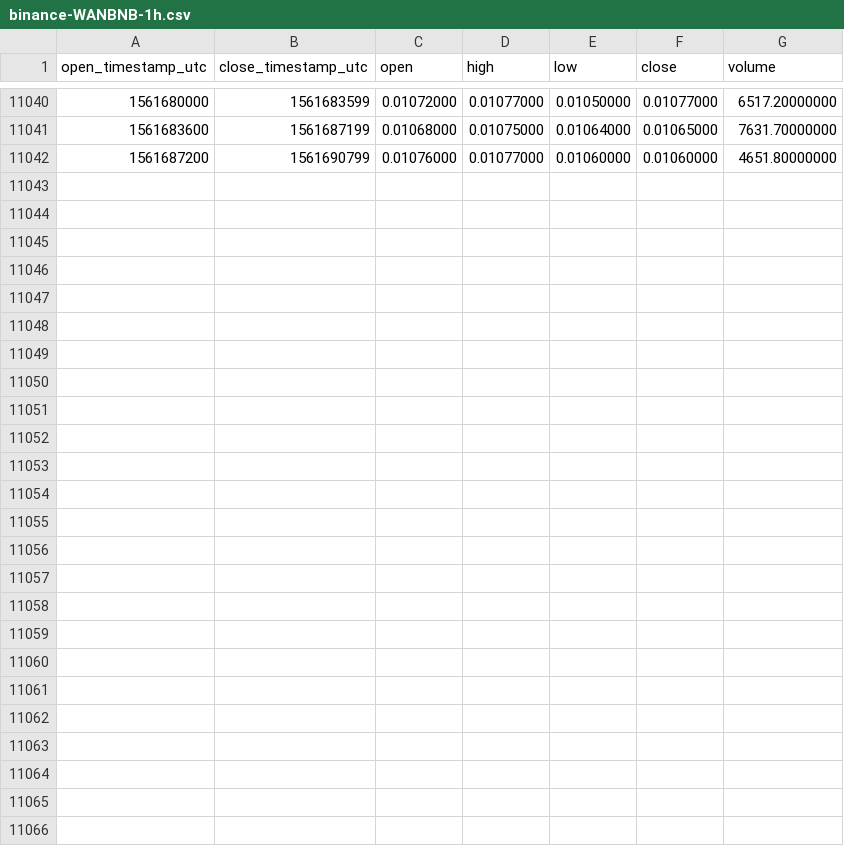
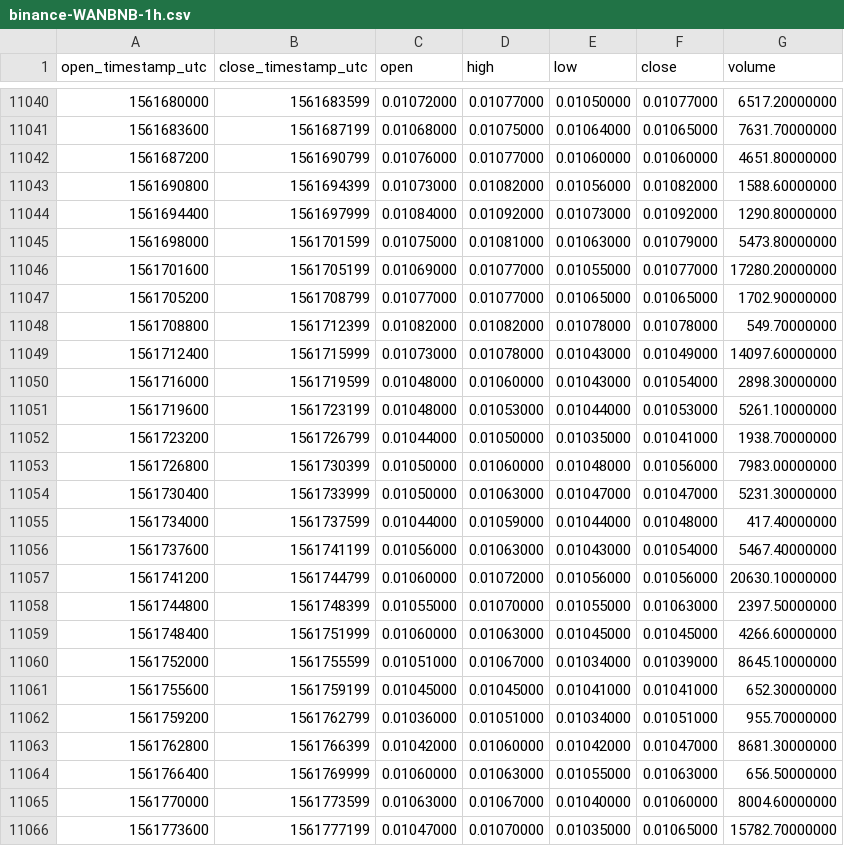
Before and after one commit to cryptobigbro/binance-WANBNB, a CSV file: binance-WANBNB-1h.csv, drawn as a sheet; only a part is shown, gaps mark what is left out.

Commit message:
Update OHLCV data.

```diff
--- a/binance-WANBNB-1h.csv
+++ b/binance-WANBNB-1h.csv
@@ -11042 +11042,25 @@ open_timestamp_utc,close_timestamp_utc,open,high,low,close,volume
 1561687200,1561690799,0.01076000,0.01077000,0.01060000,0.01060000,4651.80000000
+1561690800,1561694399,0.01073000,0.01082000,0.01056000,0.01082000,1588.60000000
+1561694400,1561697999,0.01084000,0.01092000,0.01073000,0.01092000,1290.80000000
+1561698000,1561701599,0.01075000,0.01081000,0.01063000,0.01079000,5473.80000000
+1561701600,1561705199,0.01069000,0.01077000,0.01055000,0.01077000,17280.20000000
+1561705200,1561708799,0.01077000,0.01077000,0.01065000,0.01065000,1702.90000000
+1561708800,1561712399,0.01082000,0.01082000,0.01078000,0.01078000,549.70000000
+1561712400,1561715999,0.01073000,0.01078000,0.01043000,0.01049000,14097.60000000
+1561716000,1561719599,0.01048000,0.01060000,0.01043000,0.01054000,2898.30000000
+1561719600,1561723199,0.01048000,0.01053000,0.01044000,0.01053000,5261.10000000
+1561723200,1561726799,0.01044000,0.01050000,0.01035000,0.01041000,1938.70000000
+1561726800,1561730399,0.01050000,0.01060000,0.01048000,0.01056000,7983.00000000
+1561730400,1561733999,0.01050000,0.01063000,0.01047000,0.01047000,5231.30000000
+1561734000,1561737599,0.01044000,0.01059000,0.01044000,0.01048000,417.40000000
+1561737600,1561741199,0.01056000,0.01063000,0.01043000,0.01054000,5467.40000000
+1561741200,1561744799,0.01060000,0.01072000,0.01056000,0.01056000,20630.10000000
+1561744800,1561748399,0.01055000,0.01070000,0.01055000,0.01063000,2397.50000000
+1561748400,1561751999,0.01060000,0.01063000,0.01045000,0.01045000,4266.60000000
+1561752000,1561755599,0.01051000,0.01067000,0.01034000,0.01039000,8645.10000000
+1561755600,1561759199,0.01045000,0.01045000,0.01041000,0.01041000,652.30000000
+1561759200,1561762799,0.01036000,0.01051000,0.01034000,0.01051000,955.70000000
+1561762800,1561766399,0.01042000,0.01060000,0.01042000,0.01047000,8681.30000000
+1561766400,1561769999,0.01060000,0.01063000,0.01055000,0.01063000,656.50000000
+1561770000,1561773599,0.01063000,0.01067000,0.01040000,0.01060000,8004.60000000
+1561773600,1561777199,0.01047000,0.01070000,0.01035000,0.01065000,15782.70000000
```
Also changed, not shown: binance-WANBNB-1d.csv.
